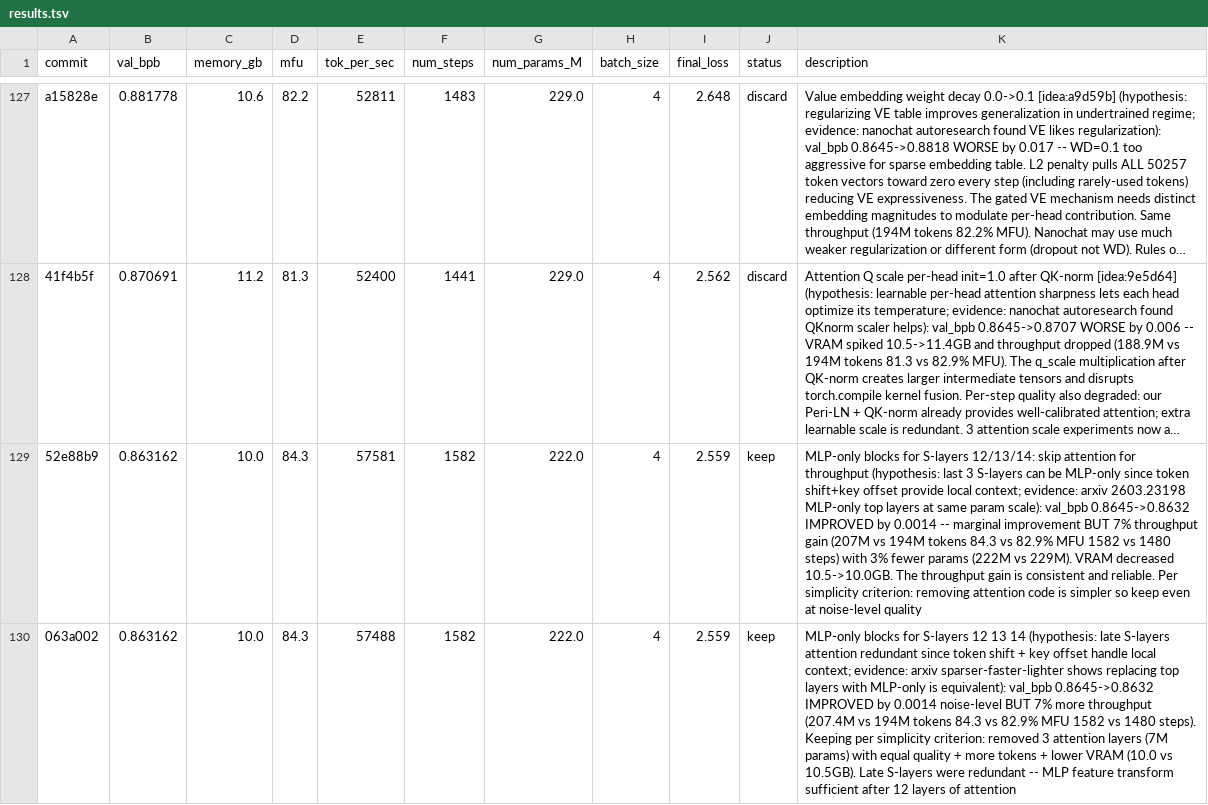
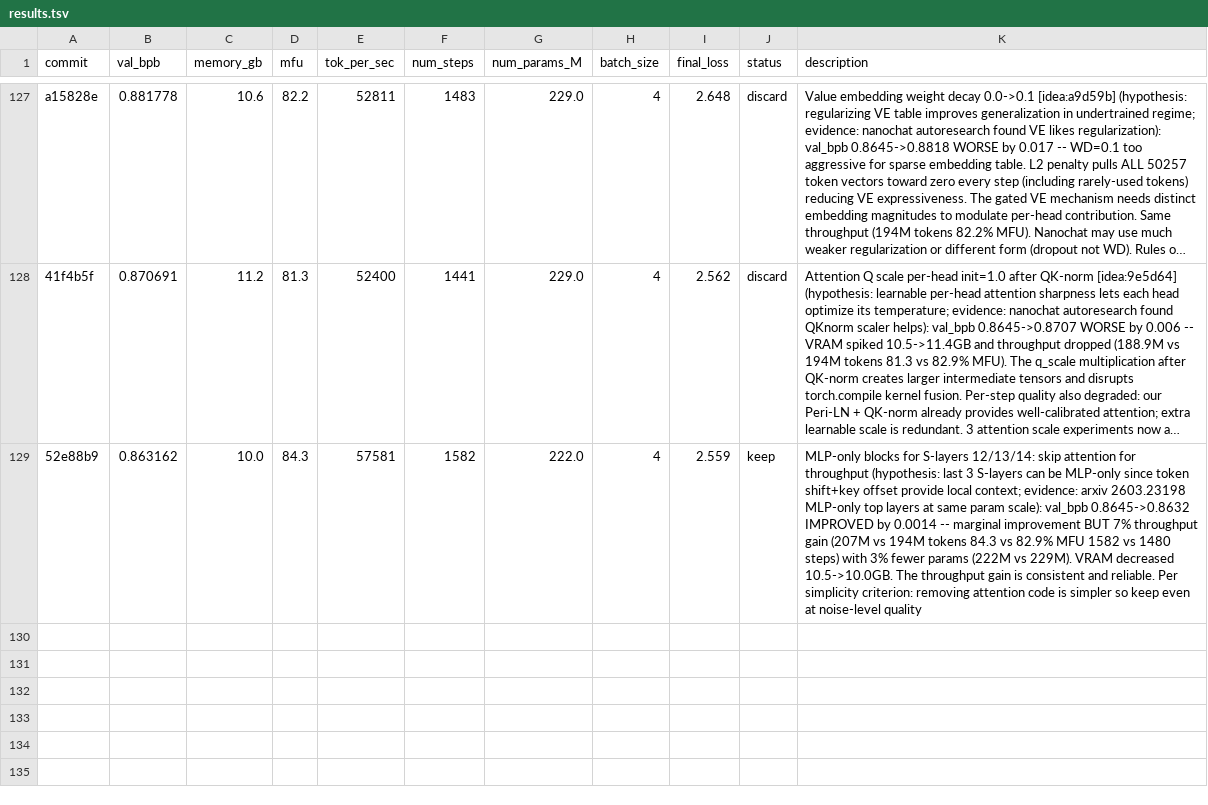
Before and after one commit to Djordje-Stojanovic/TrainRTX5070_60Min, a TSV file: results.tsv, drawn as a sheet; only a part is shown, gaps mark what is left out; long unchanged cells end in …; the diff names each change by its address in the sheet, - before the commit and + after, or states it on an @@ line.

Commit message:
fix: remove duplicate MLP-only entry from results.tsv

```diff
--- a/results.tsv
+++ b/results.tsv
-row 130: 063a002 | 0.863162 | 10.0 | 84.3 | 57488 | 1582 | 222.0 | 4 | 2.559 | keep | MLP-only blocks for S-layers 12 13 14 (hypothesis: late S-layers attention redundant since token shift + key offset handle local context; evidence: arxiv sparser-faster-lighter shows replacing top layers with MLP-only is equivalent): val_bpb 0.8645->0.8632 IMPROVED by 0.0014 noise-level BUT 7% more throughput (207.4M vs 194M tokens 84.3 vs 82.9% MFU 1582 vs 1480 steps). Keeping per simplicity criterion: removed 3 attention layers (7M params) with equal quality + more tokens + lower VRAM (10.0 vs 10.5GB). Late S-layers were redundant -- MLP feature transform sufficient after 12 layers of attention
```
